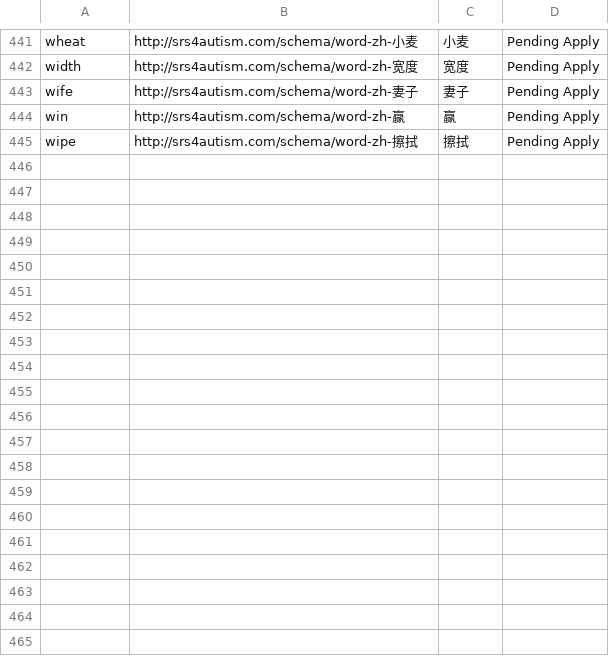
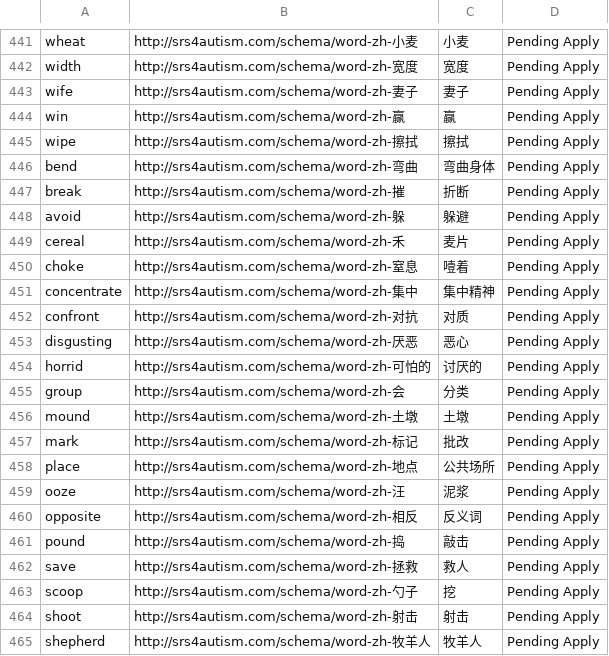
Before and after one commit to JulianBarr/SRS4Autism, a CSV file: data/content_db/logic_city_decisions.csv, drawn as a sheet; only a part is shown, gaps mark what is left out; the diff covers the shown part only.

```diff
--- a/data/content_db/logic_city_decisions.csv
+++ b/data/content_db/logic_city_decisions.csv
@@ -445 +445,21 @@ win,http://srs4autism.com/schema/word-zh-赢,赢,Pending Apply
 wipe,http://srs4autism.com/schema/word-zh-擦拭,擦拭,Pending Apply
+bend,http://srs4autism.com/schema/word-zh-弯曲,弯曲身体,Pending Apply
+break,http://srs4autism.com/schema/word-zh-摧,折断,Pending Apply
+avoid,http://srs4autism.com/schema/word-zh-躲,躲避,Pending Apply
+cereal,http://srs4autism.com/schema/word-zh-禾,麦片,Pending Apply
+choke,http://srs4autism.com/schema/word-zh-窒息,噎着,Pending Apply
+concentrate,http://srs4autism.com/schema/word-zh-集中,集中精神,Pending Apply
+confront,http://srs4autism.com/schema/word-zh-对抗,对质,Pending Apply
+disgusting,http://srs4autism.com/schema/word-zh-厌恶,恶心,Pending Apply
+horrid,http://srs4autism.com/schema/word-zh-可怕的,讨厌的,Pending Apply
+group,http://srs4autism.com/schema/word-zh-会,分类,Pending Apply
+mound,http://srs4autism.com/schema/word-zh-土墩,土墩,Pending Apply
+mark,http://srs4autism.com/schema/word-zh-标记,批改,Pending Apply
+place,http://srs4autism.com/schema/word-zh-地点,公共场所,Pending Apply
+ooze,http://srs4autism.com/schema/word-zh-汪,泥浆,Pending Apply
+opposite,http://srs4autism.com/schema/word-zh-相反,反义词,Pending Apply
+pound,http://srs4autism.com/schema/word-zh-捣,敲击,Pending Apply
+save,http://srs4autism.com/schema/word-zh-拯救,救人,Pending Apply
+scoop,http://srs4autism.com/schema/word-zh-勺子,挖,Pending Apply
+shoot,http://srs4autism.com/schema/word-zh-射击,射击,Pending Apply
+shepherd,http://srs4autism.com/schema/word-zh-牧羊人,牧羊人,Pending Apply
```
Also changed, not shown: 19 added rows elsewhere in this file, 27 other files.
